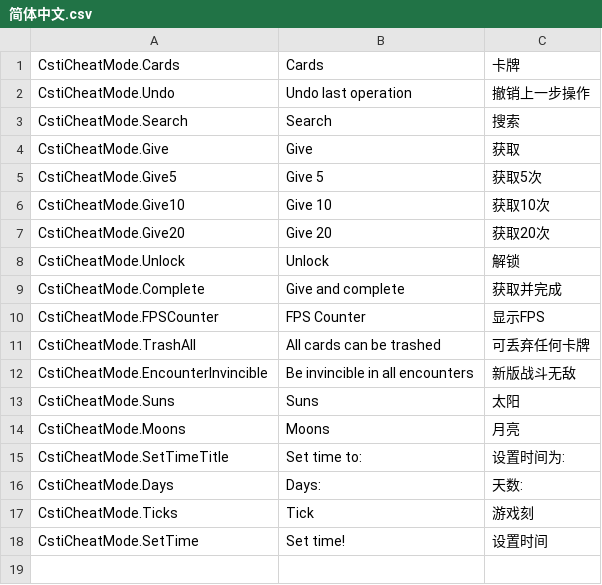
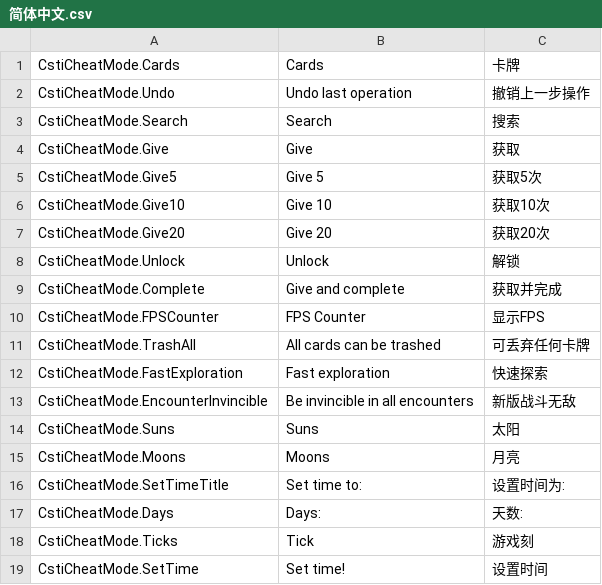
Before and after one commit to DreamPrism/CSTICheatMode, a CSV file: locale/简体中文.csv, drawn as a sheet.

Commit message:
Added Fast Exploration toggle

```diff
--- a/locale/简体中文.csv
+++ b/locale/简体中文.csv
@@ -11,2 +11,3 @@ CstiCheatMode.FPSCounter,FPS Counter,显示FPS
 CstiCheatMode.TrashAll,All cards can be trashed,可丢弃任何卡牌
+CstiCheatMode.FastExploration,Fast exploration,快速探索
 CstiCheatMode.EncounterInvincible,Be invincible in all encounters,新版战斗无敌
```
Also changed, not shown: 4 other files.
